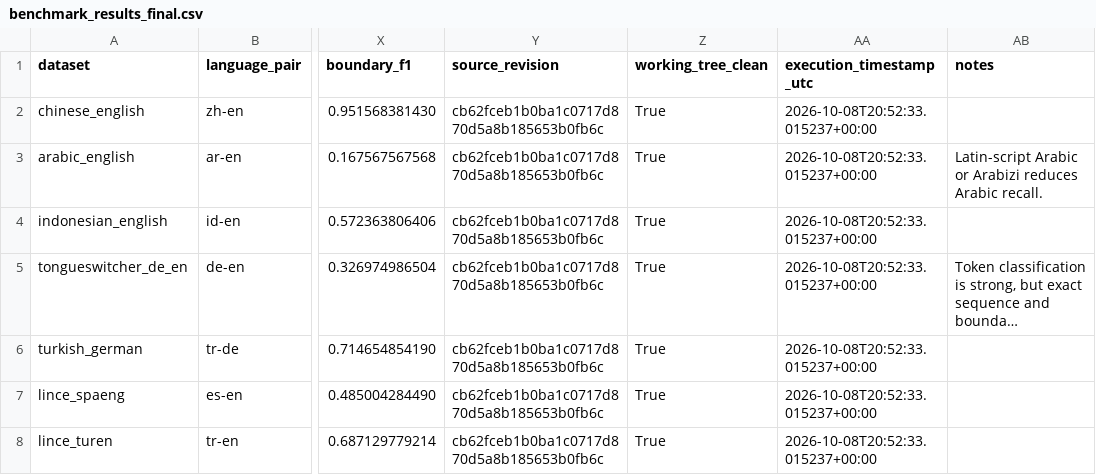
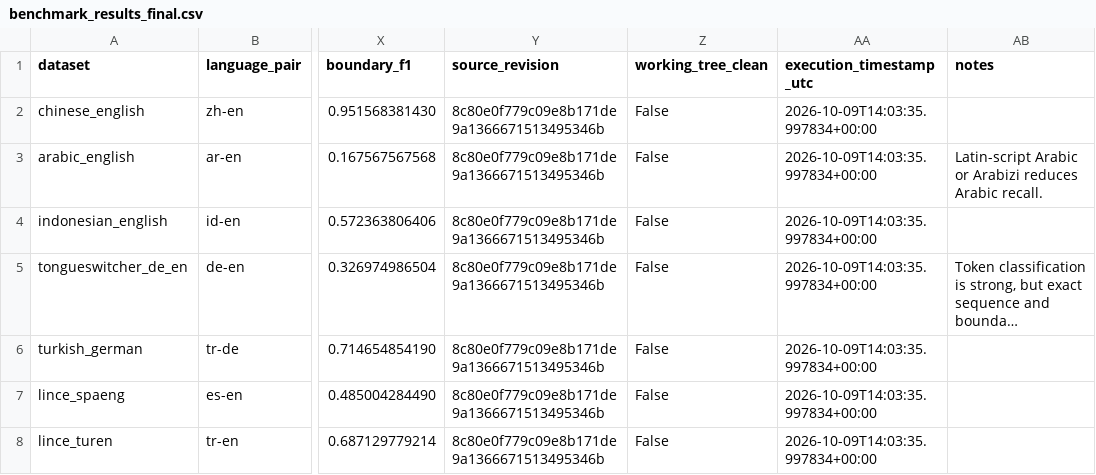
Before and after one commit to syedmuzzamilali/Poly_LangID, a CSV file: results/benchmarks/benchmark_results_final.csv, drawn as a sheet; only a part is shown, gaps mark what is left out; long unchanged cells end in …; the diff names each change by its address in the sheet, - before the commit and + after, or states it on an @@ line.

Commit message:
Add final benchmark generation artifacts

```diff
--- a/results/benchmarks/benchmark_results_final.csv
+++ b/results/benchmarks/benchmark_results_final.csv
-Y2:Y8 (source_revision): cb62fceb1b0ba1c0717d870d5a8b185653b0fb6c
+Y2:Y8 (source_revision): 8c80e0f779c09e8b171de9a1366671513495346b
-Z2:Z8 (working_tree_clean): True
+Z2:Z8 (working_tree_clean): False
-AA2:AA8 (execution_timestamp_utc): 2026-10-08T20:52:33.015237+00:00
+AA2:AA8 (execution_timestamp_utc): 2026-10-09T14:03:35.997834+00:00
```
Also changed, not shown: results/benchmarks/per_language_metrics.csv, 8 other files.
